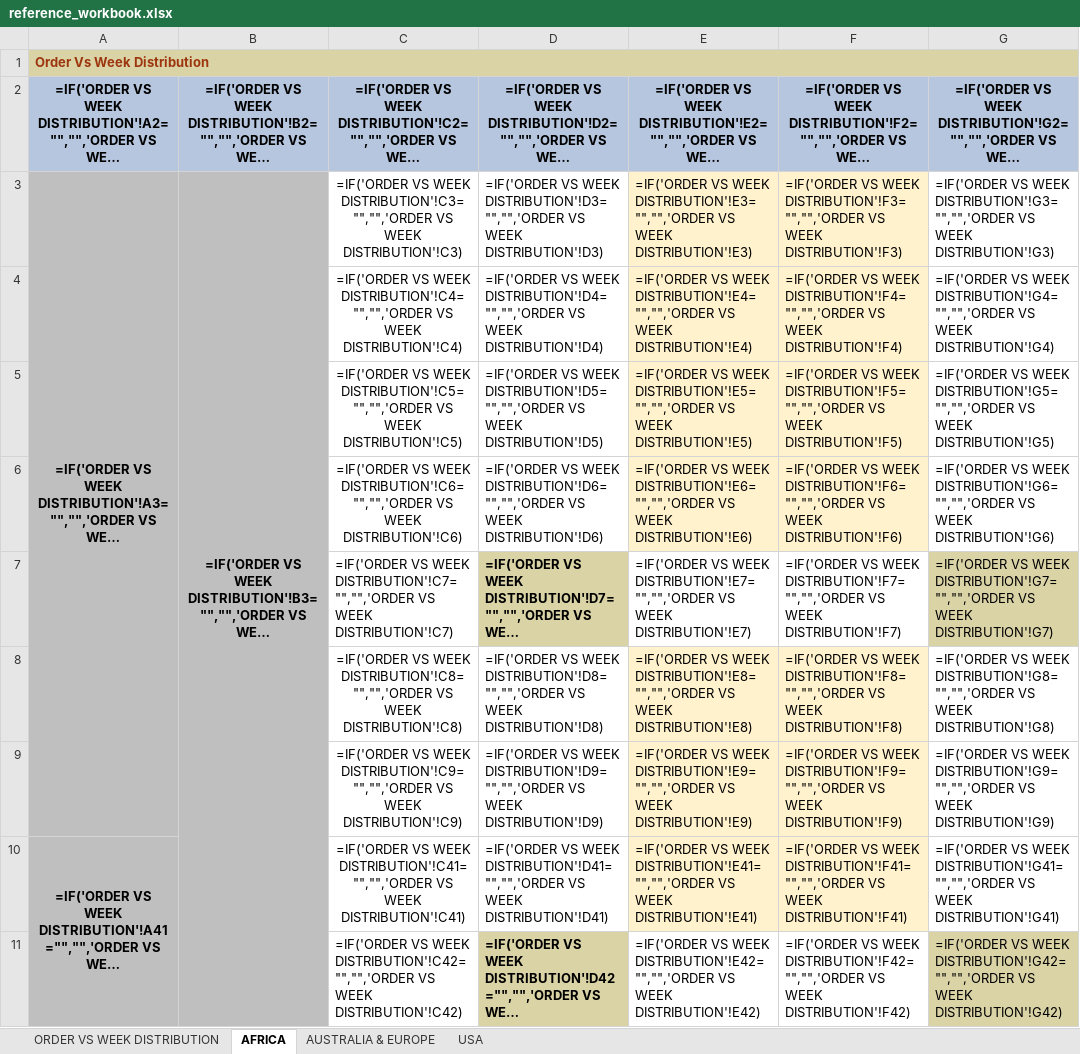
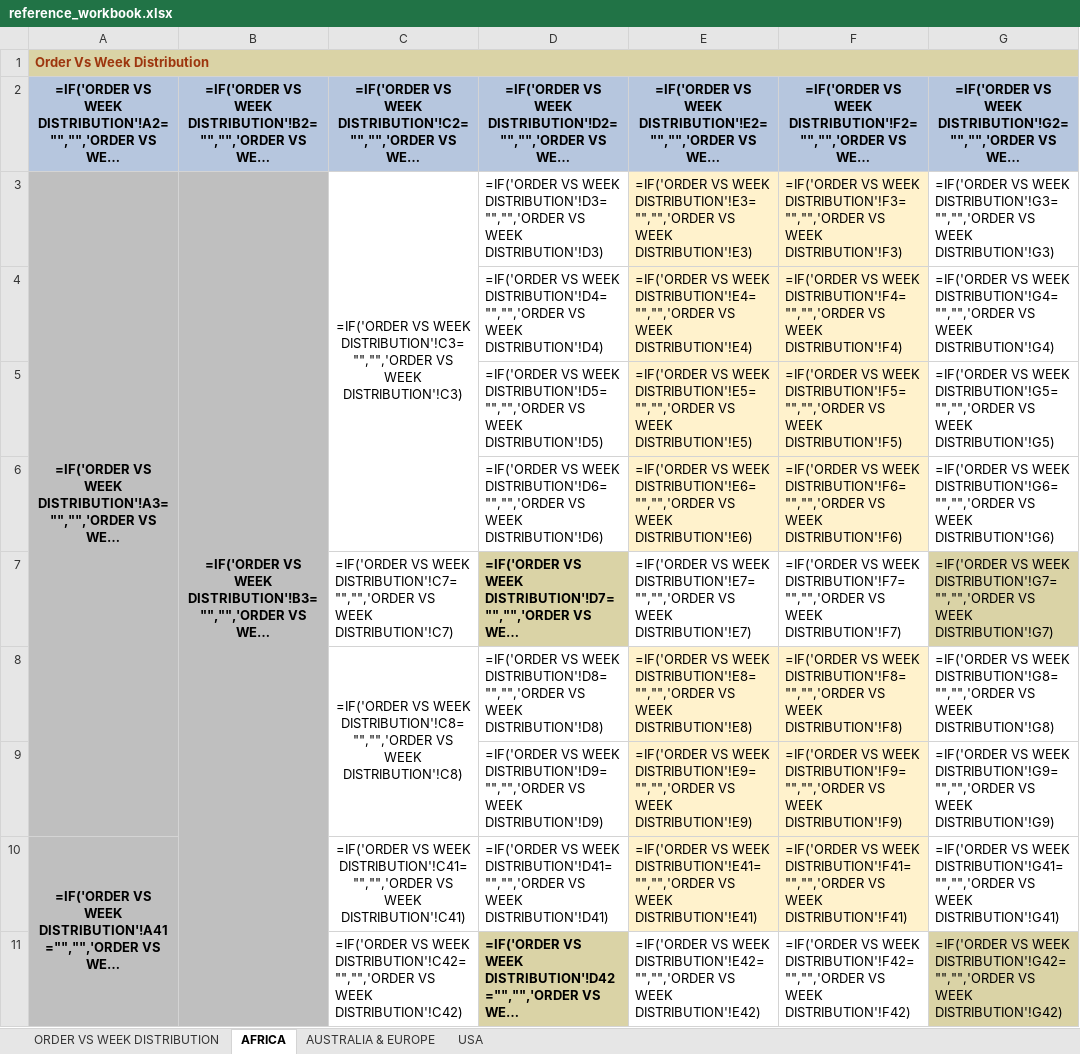
Before and after one commit to lokeshaijt/capacity-vs-order-distribution, an Excel workbook: reference_workbook.xlsx, sheet AFRICA, drawn as a sheet; only a part is shown; long unchanged cells end in …; values as stored, in another font and other column widths than the file's, no borders; formulas without a stored value are shown as written; conditional formats not drawn; the diff covers the shown part only; the diff names each change by its address in the sheet, - before the commit and + after, or states it on an @@ line.

```diff
--- a/reference_workbook.xlsx (sheet AFRICA)
+++ b/reference_workbook.xlsx (sheet AFRICA)
+C3:C6 merged
-C4: =IF('ORDER VS WEEK DISTRIBUTION'!C4="","",'ORDER VS WEEK DISTRIBUTION'!C4)
+C4: (empty)
-C5: =IF('ORDER VS WEEK DISTRIBUTION'!C5="","",'ORDER VS WEEK DISTRIBUTION'!C5)
+C5: (empty)
-C6: =IF('ORDER VS WEEK DISTRIBUTION'!C6="","",'ORDER VS WEEK DISTRIBUTION'!C6)
+C6: (empty)
+C8:C9 merged
-C9: =IF('ORDER VS WEEK DISTRIBUTION'!C9="","",'ORDER VS WEEK DISTRIBUTION'!C9)
+C9: (empty)
```
Also changed, not shown: 5 edited cells and merged cells elsewhere in this sheet, sheet AUSTRALIA & EUROPE, sheet USA.
